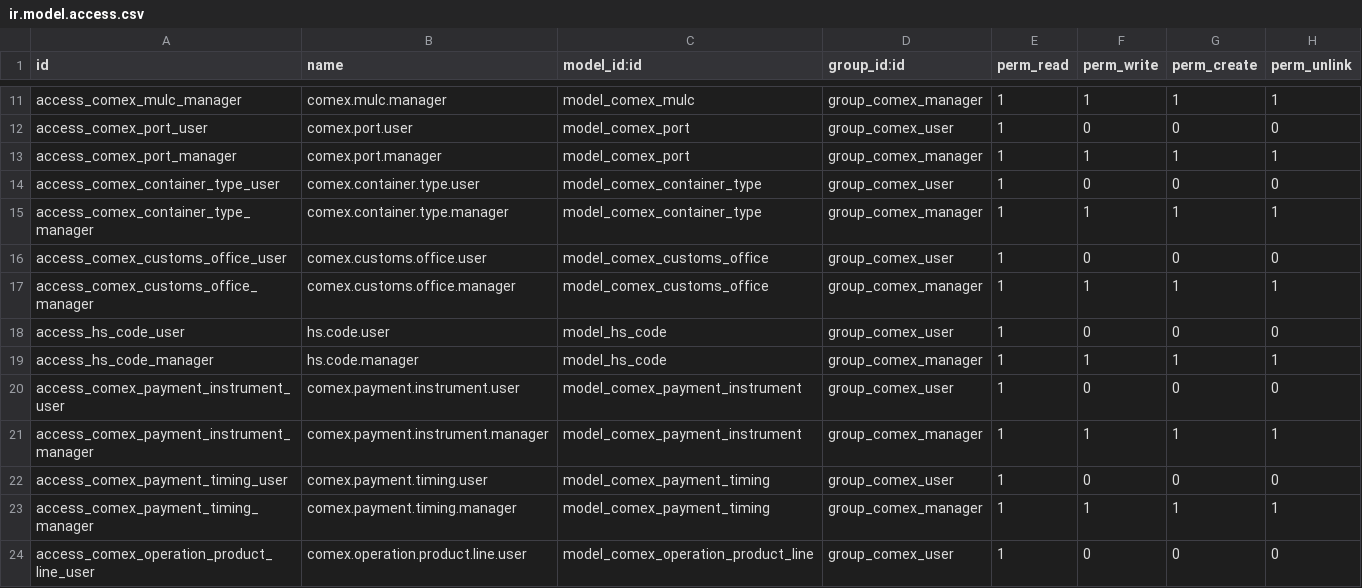
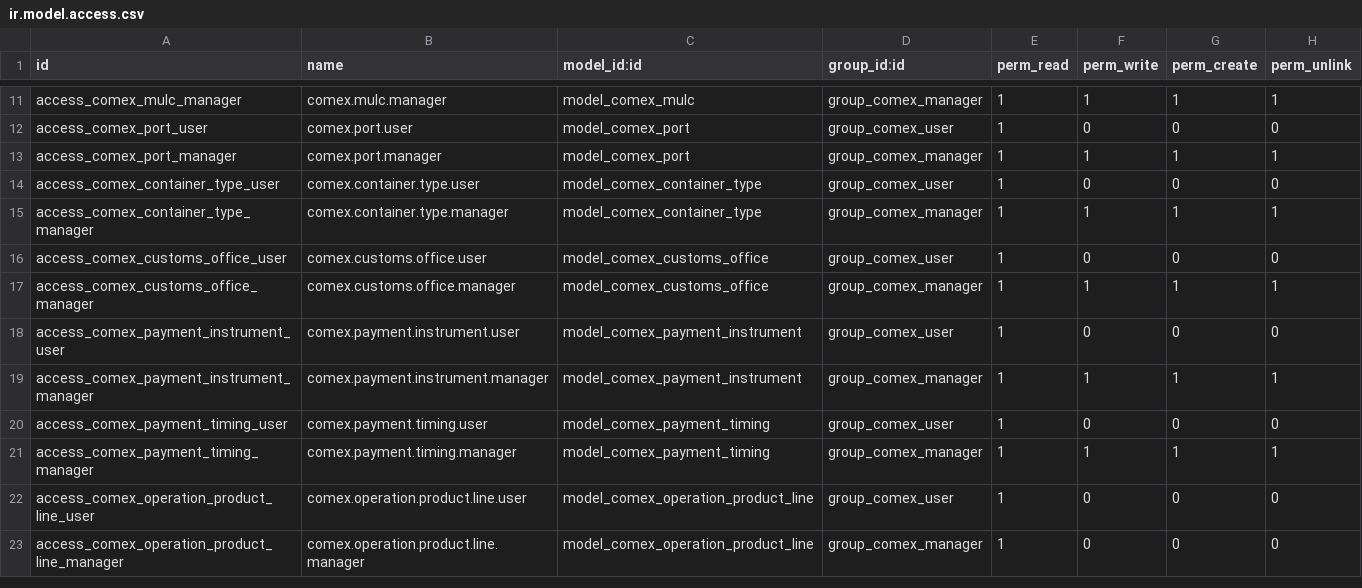
Before and after one commit to EconovoOdoo/modulos-econovo, a CSV file: econovo_l10n_ar_comex/security/ir.model.access.csv, drawn as a sheet; only a part is shown, gaps mark what is left out; the shorter side is filled out with more unchanged rows; the diff names each change by its address in the sheet, - before the commit and + after, or states it on an @@ line.

Commit message:
[REM] econovo_l10n_ar_comex: Remove hs.code model, use native l10n_ar_ncm_code
- Removed hs.code model and all related files
- Removed hs_code_views.xml
- Removed hs_code.py model file
- Removed hs.code menu and security rules
- Products now use native l10n_ar_ncm_code field from l10n_ar_edi

Benefits:
- Eliminates duplicate field warning (hs_code_id vs l10n_ar_ncm_code)
- Uses standard Odoo localization approach
- Simplifies module by removing redundant catalog
- Aligns with Odoo best practices for Argentine localization

The native l10n_ar_ncm_code field provides NCM code functionality
without needing a separate catalog model.

```diff
--- a/econovo_l10n_ar_comex/security/ir.model.access.csv
+++ b/econovo_l10n_ar_comex/security/ir.model.access.csv
-row 18: access_hs_code_user | hs.code.user | model_hs_code | group_comex_user | 1 | 0 | 0 | 0
-row 19: access_hs_code_manager | hs.code.manager | model_hs_code | group_comex_manager | 1 | 1 | 1 | 1
```
Also changed, not shown: 5 other files.
